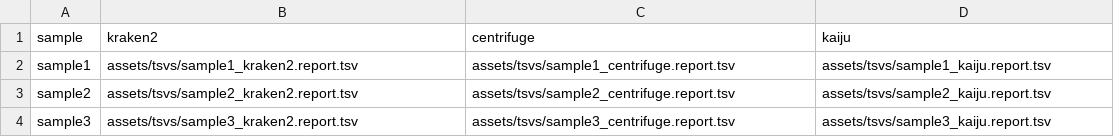
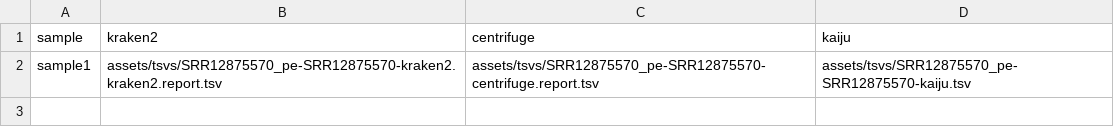
Before and after one commit to genomic-medicine-sweden/gmsmetapost, a CSV file: assets/samplesheet.csv, drawn as a sheet.

Commit message:
Update samplesheet with latest file names

```diff
--- a/assets/samplesheet.csv
+++ b/assets/samplesheet.csv
@@ -1,4 +1,2 @@
 sample,kraken2,centrifuge,kaiju
-sample1,assets/tsvs/sample1_kraken2.report.tsv,assets/tsvs/sample1_centrifuge.report.tsv,assets/tsvs/sample1_kaiju.report.tsv
-sample2,assets/tsvs/sample2_kraken2.report.tsv,assets/tsvs/sample2_centrifuge.report.tsv,assets/tsvs/sample2_kaiju.report.tsv
-sample3,assets/tsvs/sample3_kraken2.report.tsv,assets/tsvs/sample3_centrifuge.report.tsv,assets/tsvs/sample3_kaiju.report.tsv
+sample1,assets/tsvs/SRR12875570_pe-SRR12875570-kraken2.kraken2.report.tsv,assets/tsvs/SRR12875570_pe-SRR12875570-centrifuge.report.tsv,assets/tsvs/SRR12875570_pe-SRR12875570-kaiju.tsv
```
